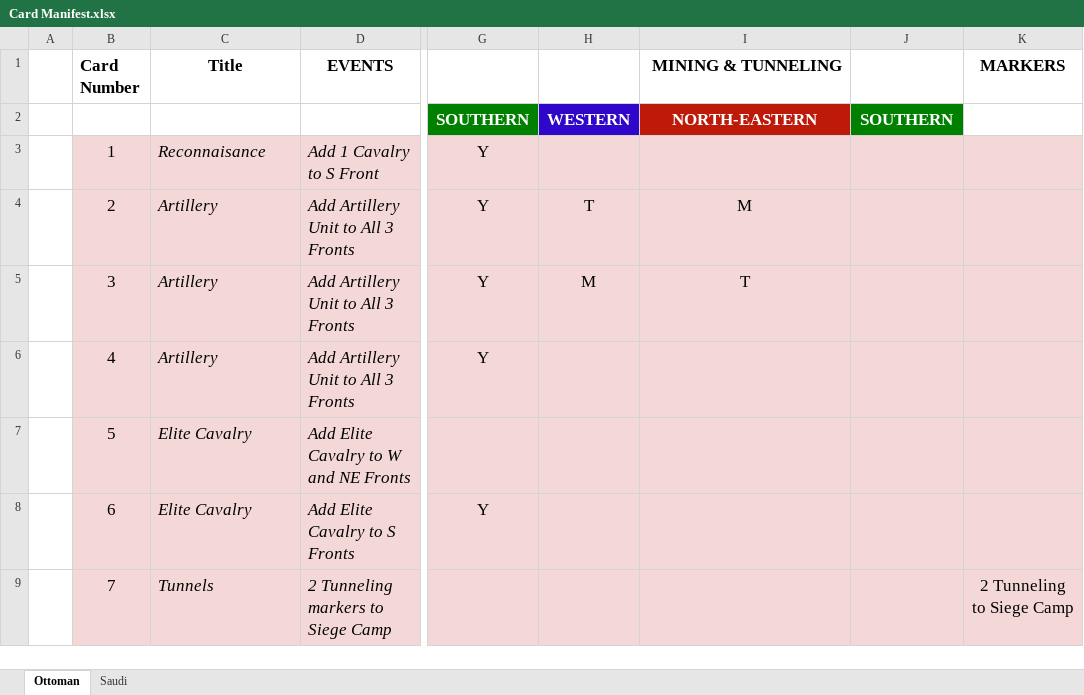
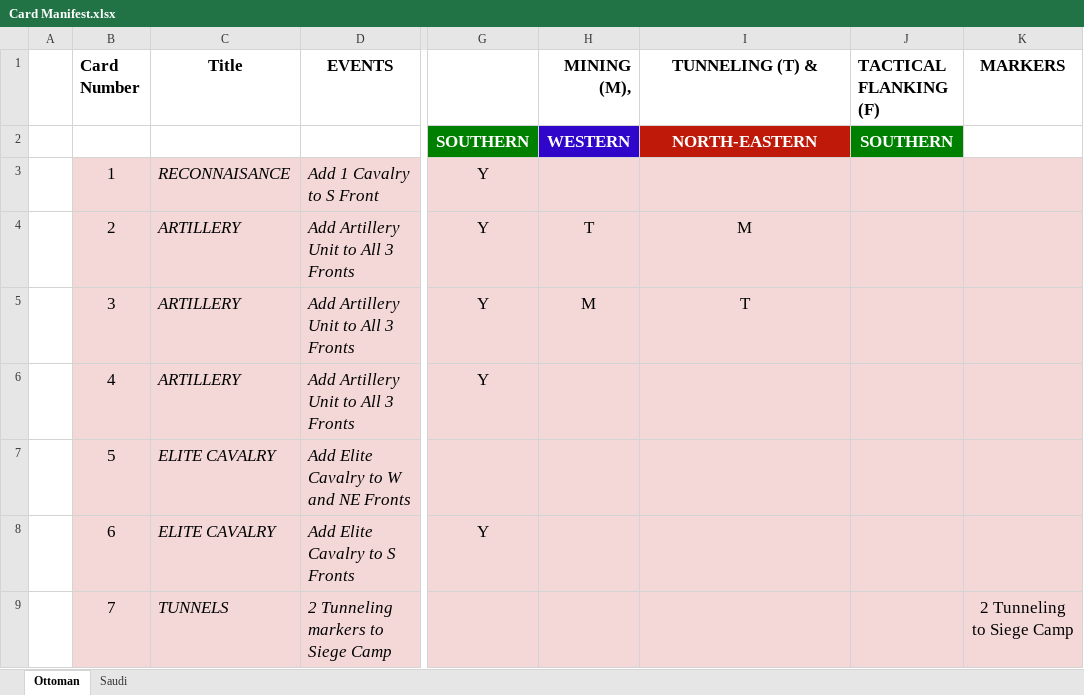
Before and after one commit to euroledger/Diriyah-The-Bloody-Siege, an Excel workbook: rules/Card Manifest.xlsx, sheet Ottoman, drawn as a sheet; only a part is shown, gaps mark what is left out; values as stored, in another font and other column widths than the file's, no borders; the diff covers the shown part only; the diff names each change by its address in the sheet, - before the commit and + after, or states it on an @@ line.

```diff
--- a/rules/Card Manifest.xlsx (sheet Ottoman)
+++ b/rules/Card Manifest.xlsx (sheet Ottoman)
-H1: (empty)
+H1: MINING (M),
-I1: MINING & TUNNELING
+I1: TUNNELING (T) &
-I1 alignment: right
+I1 alignment: center
-J1: (empty)
+J1: TACTICAL FLANKING (F)
-C3 (Title): Reconnaisance
+C3 (Title): RECONNAISANCE
-C4:C6 (Title): Artillery
+C4:C6 (Title): ARTILLERY
-C7:C8 (Title): Elite Cavalry
+C7:C8 (Title): ELITE CAVALRY
-C9 (Title): Tunnels
+C9 (Title): TUNNELS
```
Also changed, not shown: 42 edited cells and cell formats elsewhere in this sheet, 29 other files.
